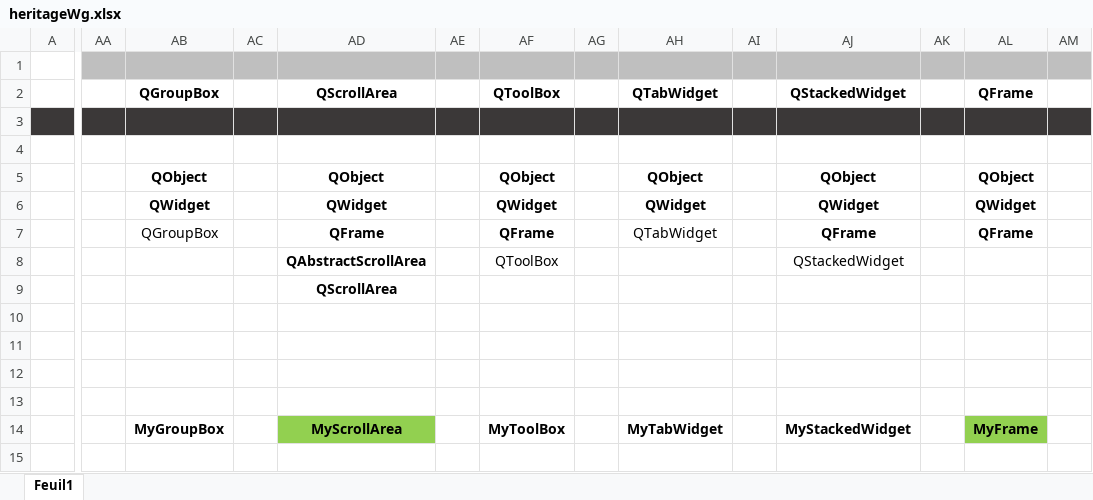
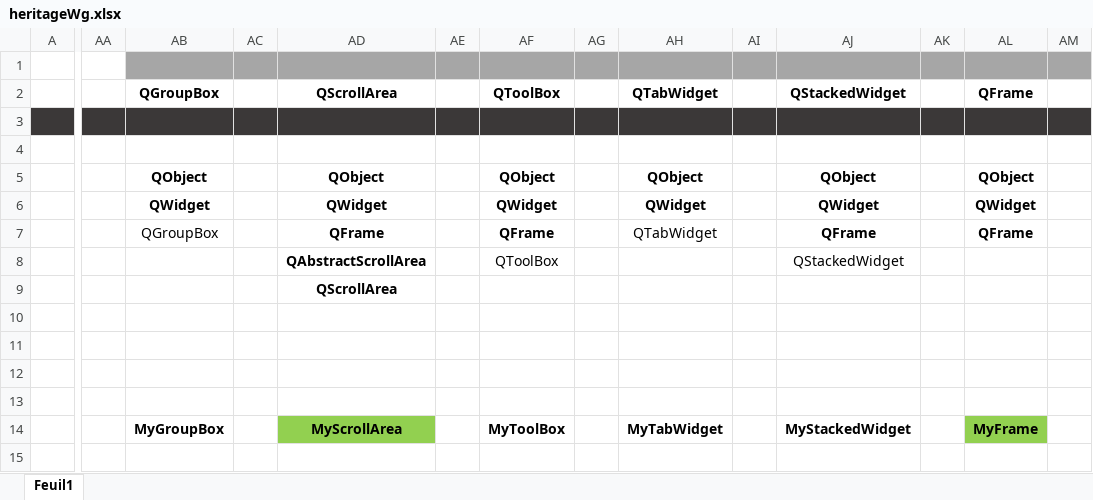
Before and after one commit to LaM0uette/PySide6_Blank_Project_demo, an Excel workbook: docs/heritageWg.xlsx, sheet Feuil1, drawn as a sheet; only a part is shown, gaps mark what is left out; values as stored, in another font and other column widths than the file's, no borders; conditional formats not drawn; the diff covers the shown part only; the diff names each change by its address in the sheet, - before the commit and + after, or states it on an @@ line.

```diff
--- a/docs/heritageWg.xlsx (sheet Feuil1)
+++ b/docs/heritageWg.xlsx (sheet Feuil1)
-AA1 fill: #BFBFBF
+AA1 fill: none
-AB1:AM1 fill: #BFBFBF
+AB1:AM1 fill: #A6A6A6
```
Also changed, not shown: cell formats elsewhere in this sheet, 3 other files.
